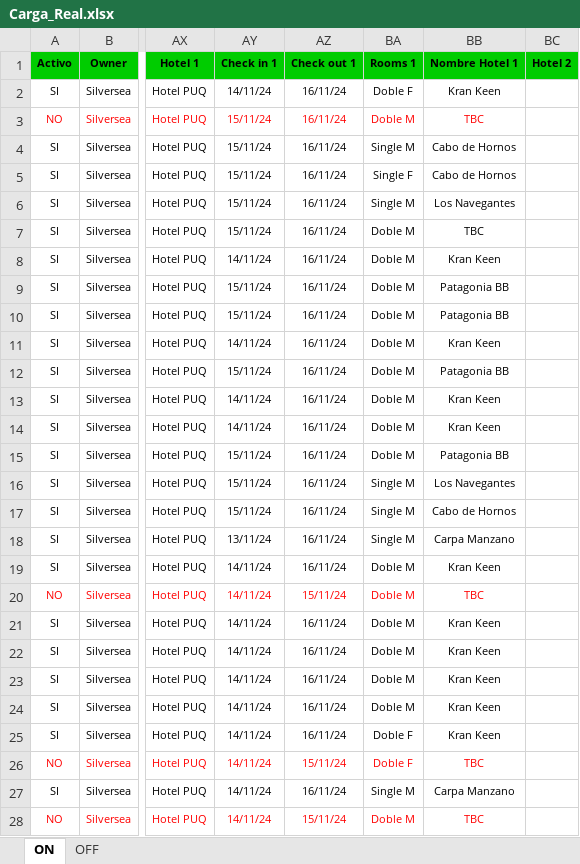
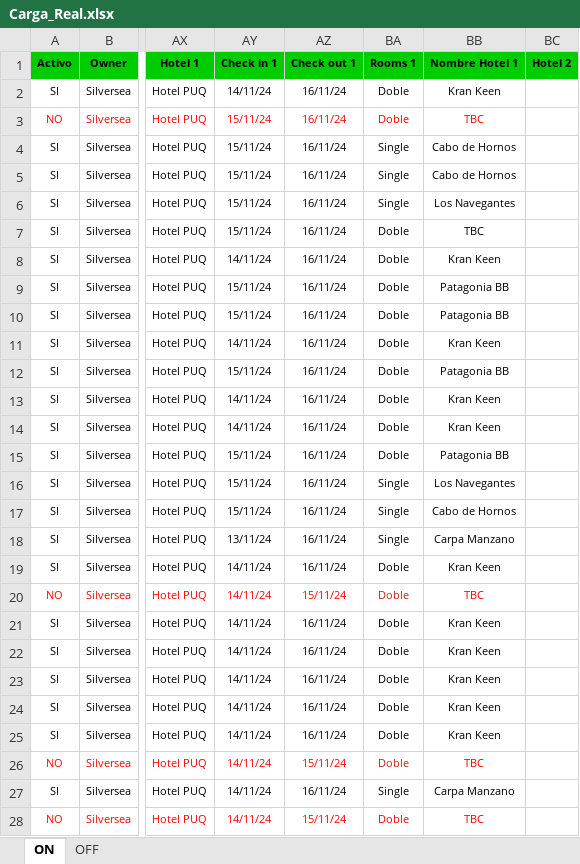
Before and after one commit to EstrellaV36/bd_shacketons, an Excel workbook: Carga_Real.xlsx, sheet ON, drawn as a sheet; only a part is shown, gaps mark what is left out; values as stored, in another font and other column widths than the file's, no borders; conditional formats not drawn; the diff covers the shown part only; the diff names each change by its address in the sheet, - before the commit and + after, or states it on an @@ line.

```diff
--- a/Carga_Real.xlsx (sheet ON)
+++ b/Carga_Real.xlsx (sheet ON)
-BA2 (Rooms 1): Doble F
+BA2 (Rooms 1): Doble
-BA3 (Rooms 1): Doble M
+BA3 (Rooms 1): Doble
-BA4 (Rooms 1): Single M
+BA4 (Rooms 1): Single
-BA5 (Rooms 1): Single F
+BA5 (Rooms 1): Single
-BA6 (Rooms 1): Single M
+BA6 (Rooms 1): Single
-BA7:BA15 (Rooms 1): Doble M
+BA7:BA15 (Rooms 1): Doble
-BA16:BA18 (Rooms 1): Single M
+BA16:BA18 (Rooms 1): Single
-BA19:BA24 (Rooms 1): Doble M
+BA19:BA24 (Rooms 1): Doble
-BA20 text colour: #FF0000
+BA20 text colour: #C9211E
-BA25:BA26 (Rooms 1): Doble F
+BA25:BA26 (Rooms 1): Doble
-BA26 text colour: #FF0000
+BA26 text colour: #C9211E
-BA27 (Rooms 1): Single M
+BA27 (Rooms 1): Single
-BA28 (Rooms 1): Doble M
+BA28 (Rooms 1): Doble
```
Also changed, not shown: 22 edited cells elsewhere in this sheet, sheet OFF, room_list.xlsx, 4 other files.
